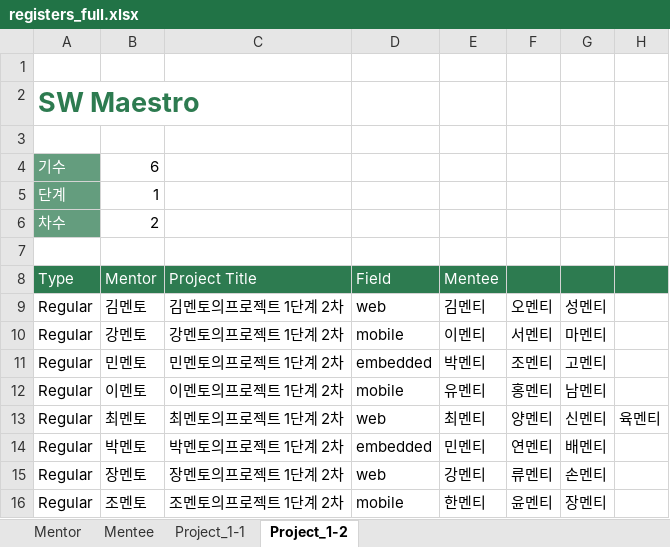
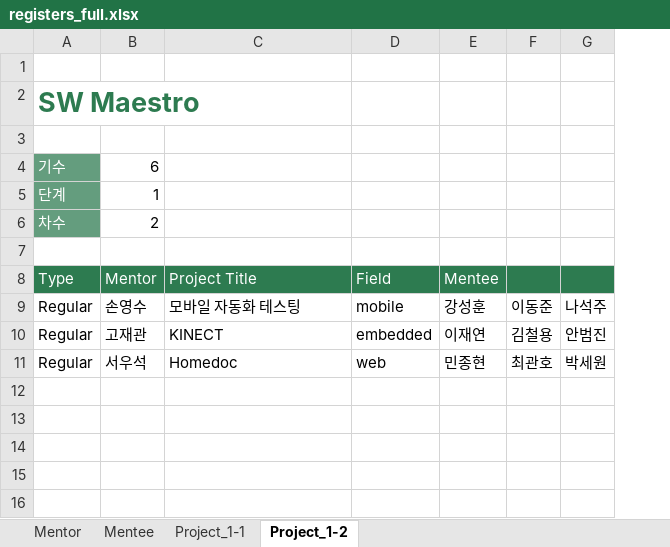
Before and after one commit to socialpercon/SOMAReport, an Excel workbook: source/registers_full.xlsx, sheet Project_1-2, drawn as a sheet; values as stored, in another font and other column widths than the file's, no borders; removed rows and columns are numbered as before the commit, all else as after; the diff names each change by its address in the sheet, - before the commit and + after, or states it on an @@ line.

```diff
--- a/source/registers_full.xlsx (sheet Project_1-2)
+++ b/source/registers_full.xlsx (sheet Project_1-2)
-column F, rows 10-11: 서멘티 | 조멘티; row 13: 양멘티
-column G, rows 10-11: 마멘티 | 고멘티; row 13: 신멘티
-column H, row 13: 육멘티
+column F, rows 9-11: 이동준 | 김철용 | 최관호
+column G, rows 9-11: 나석주 | 안범진 | 박세원
-row 9: Regular | 김멘토 | 김멘토의프로젝트 1단계 2차 | web | 김멘티 | 오멘티 | 성멘티
-B9 (Mentor): 강멘토
+B9 (Mentor): 손영수
-C9 (Project Title): 강멘토의프로젝트 1단계 2차
+C9 (Project Title): 모바일 자동화 테스팅
-E9 (Mentee): 이멘티
+E9 (Mentee): 강성훈
-B10 (Mentor): 민멘토
+B10 (Mentor): 고재관
-C10 (Project Title): 민멘토의프로젝트 1단계 2차
+C10 (Project Title): KINECT
-E10 (Mentee): 박멘티
+E10 (Mentee): 이재연
-row 12: Regular | 이멘토 | 이멘토의프로젝트 1단계 2차 | mobile | 유멘티 | 홍멘티 | 남멘티
-B11 (Mentor): 최멘토
+B11 (Mentor): 서우석
-C11 (Project Title): 최멘토의프로젝트 1단계 2차
+C11 (Project Title): Homedoc
-E11 (Mentee): 최멘티
+E11 (Mentee): 민종현
-row 14: Regular | 박멘토 | 박멘토의프로젝트 1단계 2차 | embedded | 민멘티 | 연멘티 | 배멘티
-row 15: Regular | 장멘토 | 장멘토의프로젝트 1단계 2차 | web | 강멘티 | 류멘티 | 손멘티
-row 16: Regular | 조멘토 | 조멘토의프로젝트 1단계 2차 | mobile | 한멘티 | 윤멘티 | 장멘티
```
Also changed, not shown: sheet Mentee, sheet Mentor, sheet Project_1-1, 7 other files.
